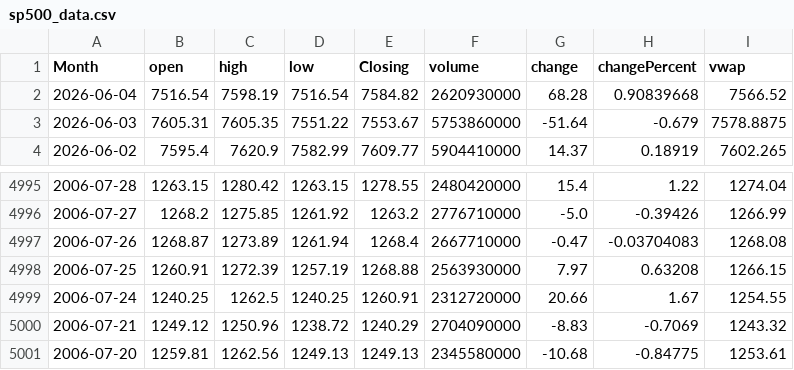
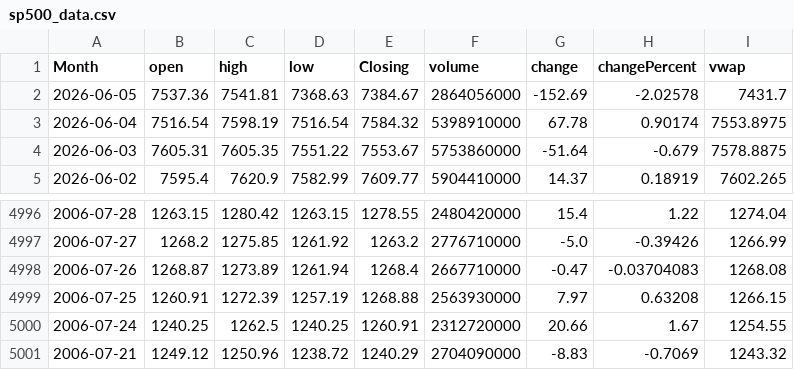
Before and after one commit to GilEpstein/S-P500-Portfolio-Simulator, a CSV file: sp500_data.csv, drawn as a sheet; only a part is shown, gaps mark what is left out.

```diff
--- a/sp500_data.csv
+++ b/sp500_data.csv
@@ -1,3 +1,4 @@
 Month,open,high,low,Closing,volume,change,changePercent,vwap
-2026-06-04,7516.54,7598.19,7516.54,7584.82,2620930000,68.28,0.90839668,7566.52
+2026-06-05,7537.36,7541.81,7368.63,7384.67,2864056000,-152.69,-2.02578,7431.7
+2026-06-04,7516.54,7598.19,7516.54,7584.32,5398910000,67.78,0.90174,7553.8975
 2026-06-03,7605.31,7605.35,7551.22,7553.67,5753860000,-51.64,-0.679,7578.8875
@@ -5000,2 +5001 @@ Month,open,high,low,Closing,volume,change,changePercent,vwap
 2006-07-21,1249.12,1250.96,1238.72,1240.29,2704090000,-8.83,-0.7069,1243.32
-2006-07-20,1259.81,1262.56,1249.13,1249.13,2345580000,-10.68,-0.84775,1253.61
```
